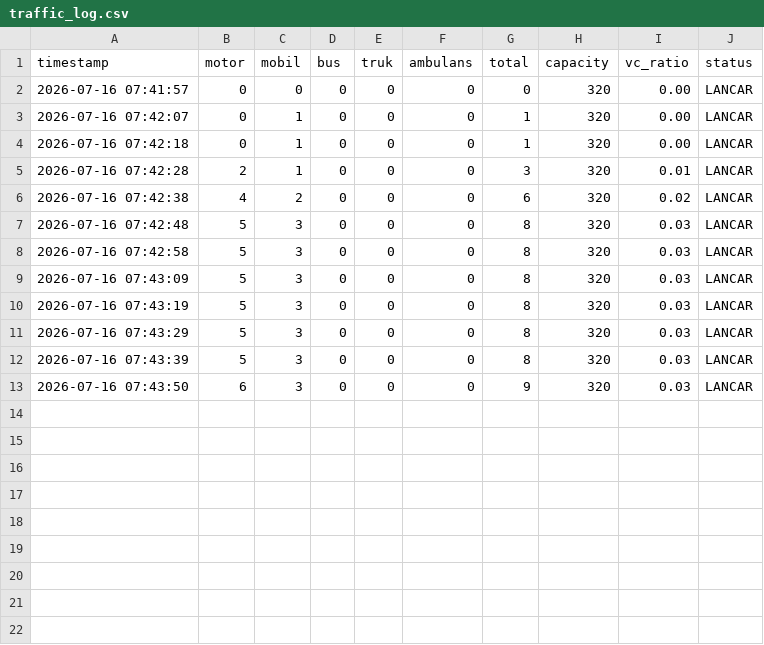
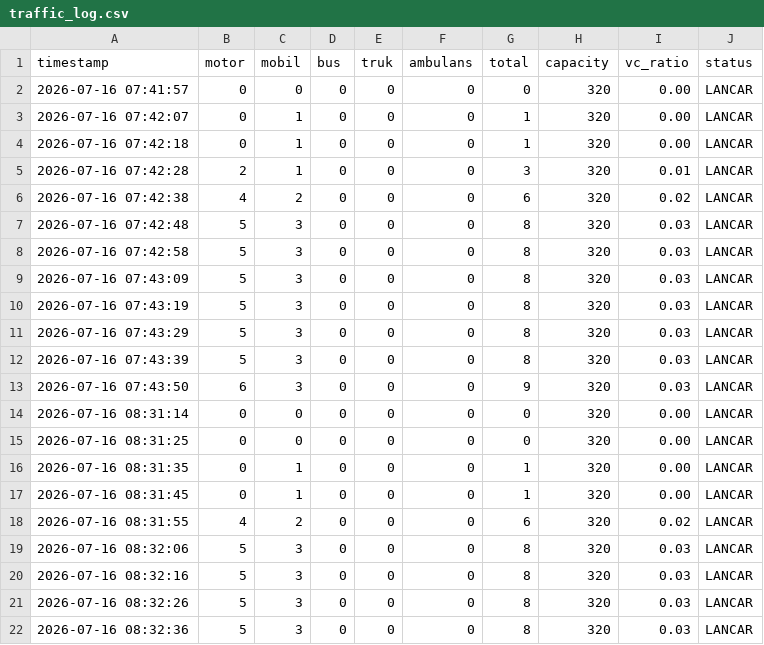
Before and after one commit to chandra527/VC-Ratio-Monitoring-System, a CSV file: output/traffic_log.csv, drawn as a sheet; the diff names each change by its address in the sheet, - before the commit and + after, or states it on an @@ line.

Commit message:
feat: add SQLite traffic data logging

```diff
--- a/output/traffic_log.csv
+++ b/output/traffic_log.csv
+row 14: 2026-07-16 08:31:14 | 0 | 0 | 0 | 0 | 0 | 0 | 320 | 0.00 | LANCAR
+row 15: 2026-07-16 08:31:25 | 0 | 0 | 0 | 0 | 0 | 0 | 320 | 0.00 | LANCAR
+row 16: 2026-07-16 08:31:35 | 0 | 1 | 0 | 0 | 0 | 1 | 320 | 0.00 | LANCAR
+row 17: 2026-07-16 08:31:45 | 0 | 1 | 0 | 0 | 0 | 1 | 320 | 0.00 | LANCAR
+row 18: 2026-07-16 08:31:55 | 4 | 2 | 0 | 0 | 0 | 6 | 320 | 0.02 | LANCAR
+row 19: 2026-07-16 08:32:06 | 5 | 3 | 0 | 0 | 0 | 8 | 320 | 0.03 | LANCAR
+row 20: 2026-07-16 08:32:16 | 5 | 3 | 0 | 0 | 0 | 8 | 320 | 0.03 | LANCAR
+row 21: 2026-07-16 08:32:26 | 5 | 3 | 0 | 0 | 0 | 8 | 320 | 0.03 | LANCAR
+row 22: 2026-07-16 08:32:36 | 5 | 3 | 0 | 0 | 0 | 8 | 320 | 0.03 | LANCAR
```
Also changed, not shown: 3 other files.
